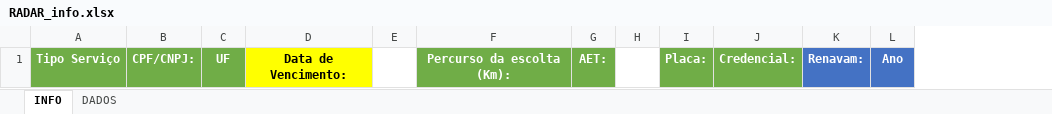
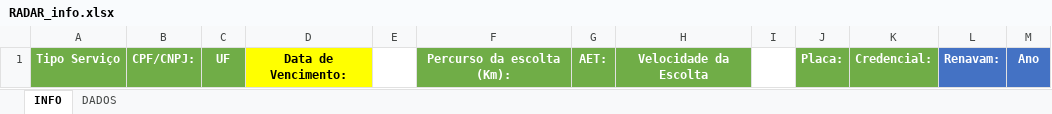
Before and after one commit to Krultu/assets, an Excel workbook: GRU-PRF/RADAR_info.xlsx, sheet INFO, drawn as a sheet; values as stored, in another font and other column widths than the file's, no borders; conditional formats not drawn; the diff names each change by its address in the sheet, - before the commit and + after, or states it on an @@ line.

Commit message:
Update RADAR_info.xlsx

```diff
--- a/GRU-PRF/RADAR_info.xlsx (sheet INFO)
+++ b/GRU-PRF/RADAR_info.xlsx (sheet INFO)
+column H, row 1: Velocidade da Escolta
```
Also changed, not shown: sheet DADOS.
